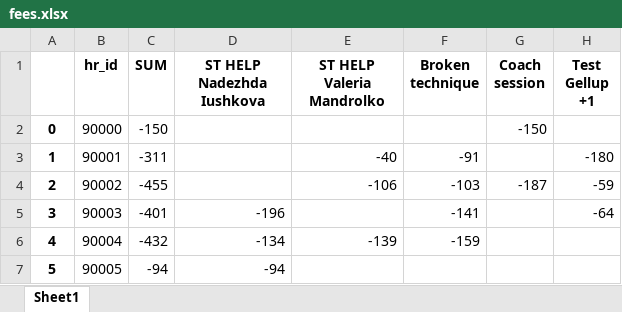
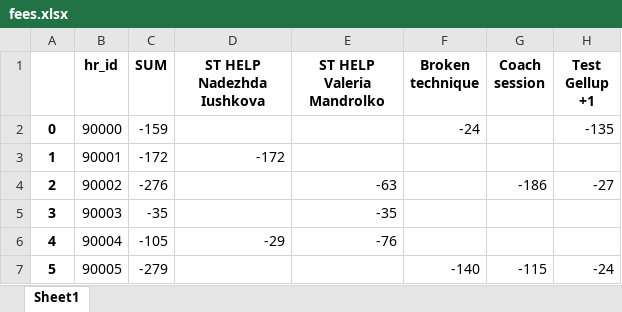
Before and after one commit to A-Zorg/msw_api, an Excel workbook: base/data_set/fees.xlsx, sheet Sheet1, drawn as a sheet; only a part is shown; values as stored, in another font and other column widths than the file's, no borders; the diff covers the shown part only; the diff names each change by its address in the sheet, - before the commit and + after, or states it on an @@ line.

```diff
--- a/base/data_set/fees.xlsx (sheet Sheet1)
+++ b/base/data_set/fees.xlsx (sheet Sheet1)
-C2 (SUM): -150
+C2 (SUM): -159
-F2 (Broken technique): (empty)
+F2 (Broken technique): -24
-G2 (Coach session): -150
+G2 (Coach session): (empty)
-H2 (Test Gellup +1): (empty)
+H2 (Test Gellup +1): -135
-C3 (SUM): -311
+C3 (SUM): -172
-D3 (ST HELP Nadezhda Iushkova): (empty)
+D3 (ST HELP Nadezhda Iushkova): -172
-E3 (ST HELP Valeria Mandrolko): -40
+E3 (ST HELP Valeria Mandrolko): (empty)
-F3 (Broken technique): -91
+F3 (Broken technique): (empty)
-H3 (Test Gellup +1): -180
+H3 (Test Gellup +1): (empty)
-C4 (SUM): -455
+C4 (SUM): -276
-E4 (ST HELP Valeria Mandrolko): -106
+E4 (ST HELP Valeria Mandrolko): -63
-F4 (Broken technique): -103
+F4 (Broken technique): (empty)
-G4 (Coach session): -187
+G4 (Coach session): -186
-H4 (Test Gellup +1): -59
+H4 (Test Gellup +1): -27
-C5 (SUM): -401
+C5 (SUM): -35
-D5 (ST HELP Nadezhda Iushkova): -196
+D5 (ST HELP Nadezhda Iushkova): (empty)
-E5 (ST HELP Valeria Mandrolko): (empty)
+E5 (ST HELP Valeria Mandrolko): -35
-F5 (Broken technique): -141
+F5 (Broken technique): (empty)
-H5 (Test Gellup +1): -64
+H5 (Test Gellup +1): (empty)
-C6 (SUM): -432
+C6 (SUM): -105
-D6 (ST HELP Nadezhda Iushkova): -134
+D6 (ST HELP Nadezhda Iushkova): -29
-E6 (ST HELP Valeria Mandrolko): -139
+E6 (ST HELP Valeria Mandrolko): -76
-F6 (Broken technique): -159
+F6 (Broken technique): (empty)
-C7 (SUM): -94
+C7 (SUM): -279
-D7 (ST HELP Nadezhda Iushkova): -94
+D7 (ST HELP Nadezhda Iushkova): (empty)
-F7 (Broken technique): (empty)
+F7 (Broken technique): -140
-G7 (Coach session): (empty)
+G7 (Coach session): -115
-H7 (Test Gellup +1): (empty)
+H7 (Test Gellup +1): -24
```
Also changed, not shown: 19 edited cells elsewhere in this sheet, base/data_set/all_users_data.xlsx, base/data_set/as_report.xlsx, 33 other files.
